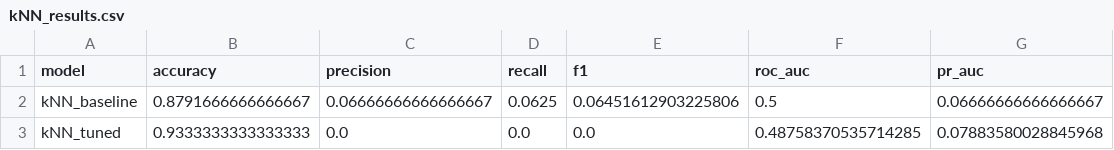
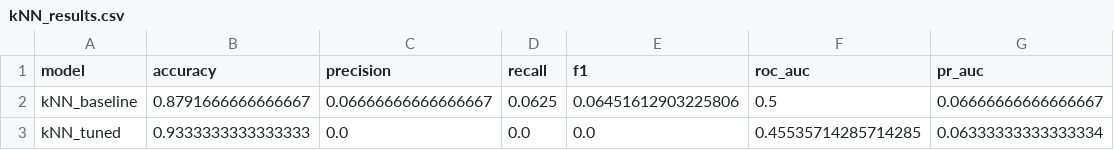
Before and after one commit to Aliff00/um-wie3007-data-mining-group14, a CSV file: outputs/tables/kNN_results.csv, drawn as a sheet.

Commit message:
Add fitting for kNN model

```diff
--- a/outputs/tables/kNN_results.csv
+++ b/outputs/tables/kNN_results.csv
@@ -2,2 +2,2 @@ model,accuracy,precision,recall,f1,roc_auc,pr_auc
 kNN_baseline,0.8791666666666667,0.06666666666666667,0.0625,0.06451612903225806,0.5,0.06666666666666667
-kNN_tuned,0.9333333333333333,0.0,0.0,0.0,0.48758370535714285,0.07883580028845968
+kNN_tuned,0.9333333333333333,0.0,0.0,0.0,0.45535714285714285,0.06333333333333334
```
Also changed, not shown: 9 other files.
